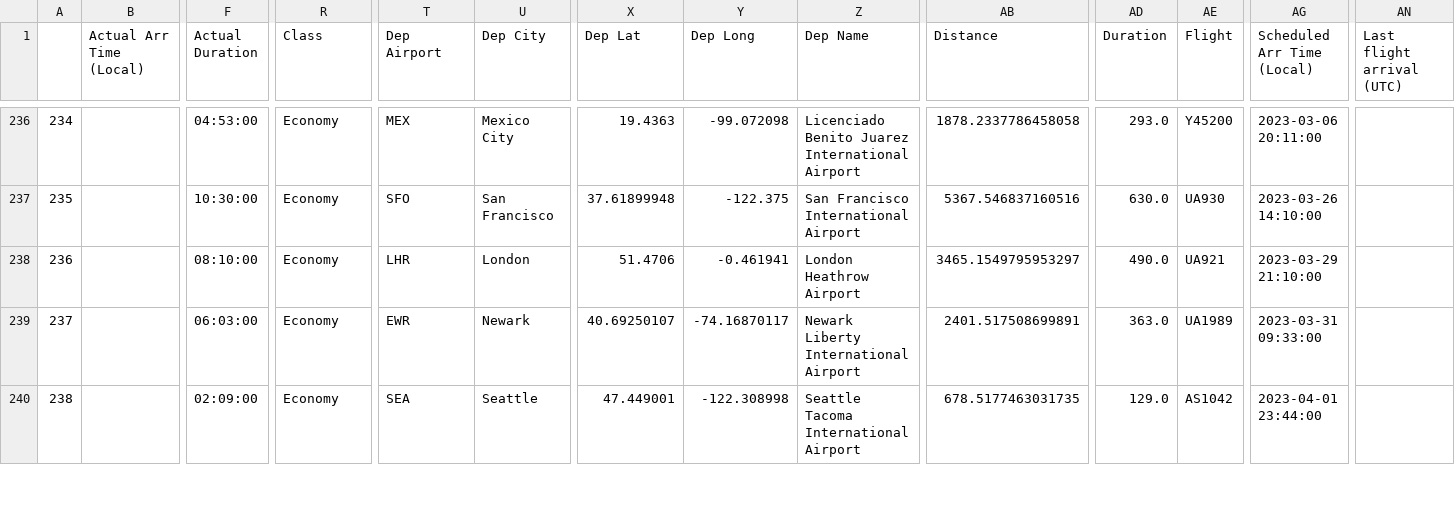
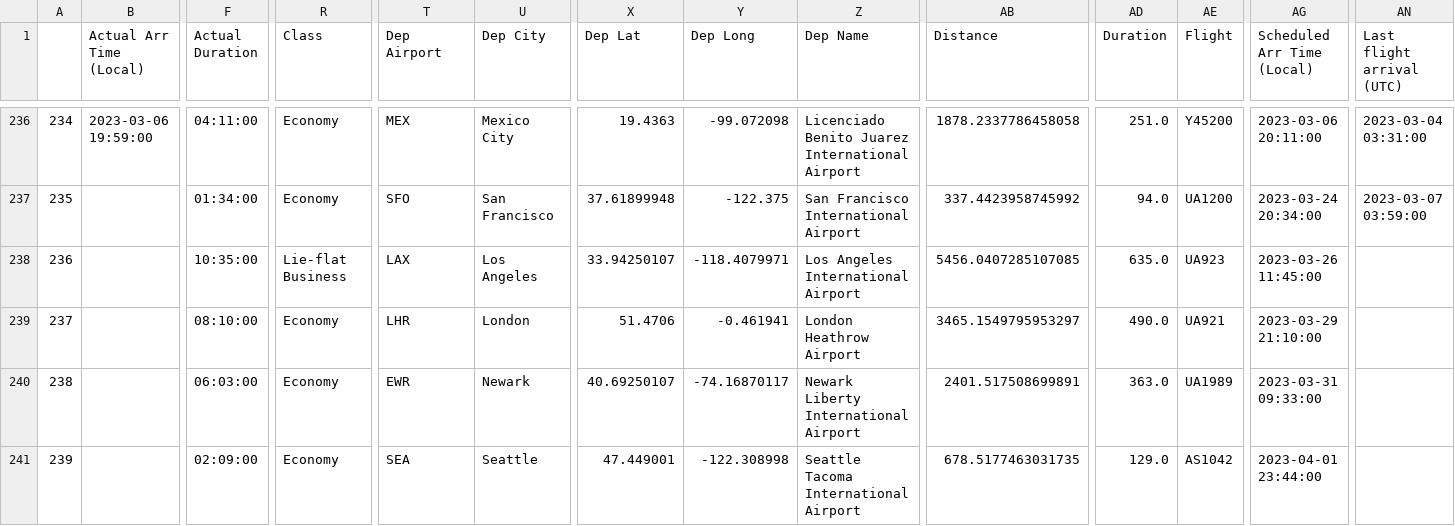
Before and after one commit to picrazy2/picrazy2.github.io, a CSV file: flightlog/full_df.csv, drawn as a sheet; only a part is shown, gaps mark what is left out; addresses are those after the commit; rows hold the shown columns only; the diff covers the shown part only; the diff names each change by its address in the sheet, - before the commit and + after, or states it on an @@ line.

```diff
--- a/flightlog/full_df.csv
+++ b/flightlog/full_df.csv
-B236 (Actual Arr Time (Local)): (empty)
+B236 (Actual Arr Time (Local)): 2023-03-06 19:59:00
-F236 (Actual Duration): 04:53:00
+F236 (Actual Duration): 04:11:00
-AD236 (Duration): 293.0
+AD236 (Duration): 251.0
-AN236 (Last flight arrival (UTC)): (empty)
+AN236 (Last flight arrival (UTC)): 2023-03-04 03:31:00
+row 237: 235 |  | 01:34:00 | Economy | SFO | San Francisco | 37.61899948 | -122.375 | San Francisco International Airport | 337.4423958745992 | 94.0 | UA1200 | 2023-03-24 20:34:00 | 2023-03-07 03:59:00
@@ column A renumbered from row 238 down @@
-F238 (Actual Duration): 10:30:00
+F238 (Actual Duration): 10:35:00
-R238 (Class): Economy
+R238 (Class): Lie-flat Business
-T238 (Dep Airport): SFO
+T238 (Dep Airport): LAX
-U238 (Dep City): San Francisco
+U238 (Dep City): Los Angeles
-X238 (Dep Lat): 37.61899948
+X238 (Dep Lat): 33.94250107
-Y238 (Dep Long): -122.375
+Y238 (Dep Long): -118.4079971
-Z238 (Dep Name): San Francisco International Airport
+Z238 (Dep Name): Los Angeles International Airport
-AB238 (Distance): 5367.546837160516
+AB238 (Distance): 5456.0407285107085
-AD238 (Duration): 630.0
+AD238 (Duration): 635.0
-AE238 (Flight): UA930
+AE238 (Flight): UA923
-AG238 (Scheduled Arr Time (Local)): 2023-03-26 14:10:00
+AG238 (Scheduled Arr Time (Local)): 2023-03-26 11:45:00
```
Also changed, not shown: 35 edited cells elsewhere in this file, flightlog/flightlog.csv, 32 other files.
